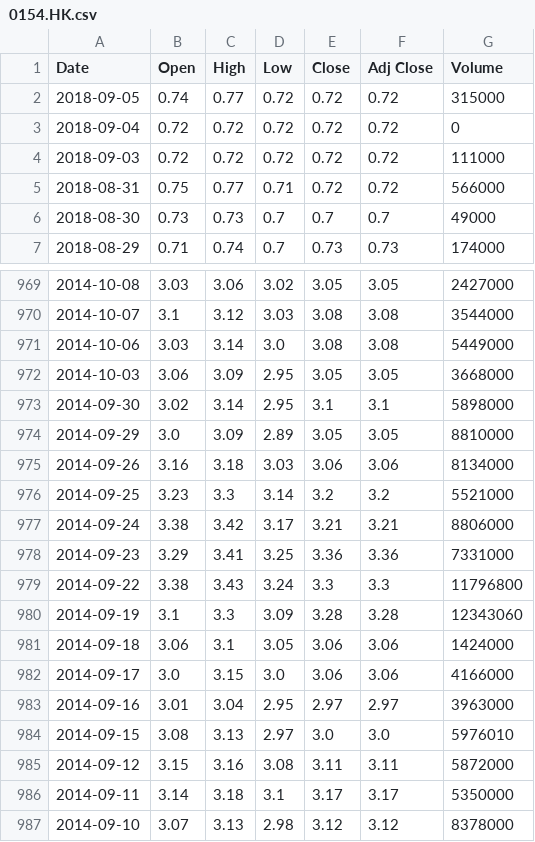
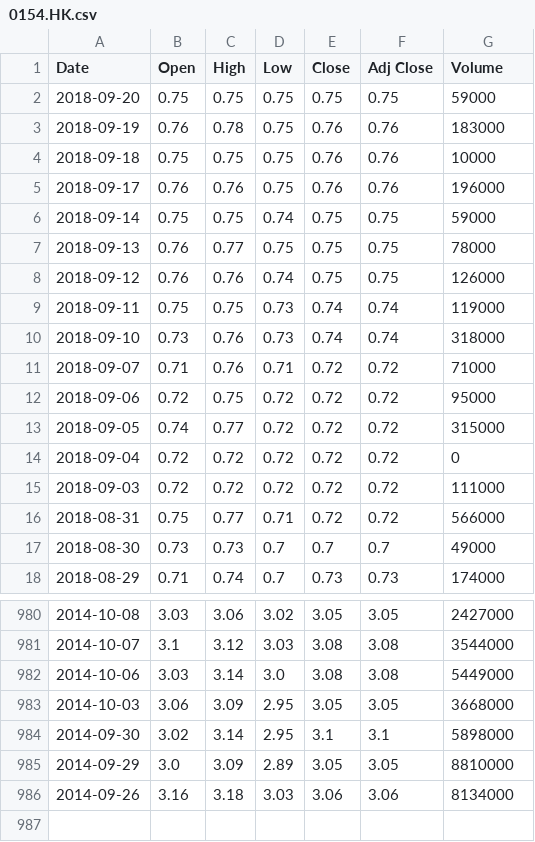
Before and after one commit to JaySiu/Investment-Information-Feed-System, a CSV file: data/stocks/0154.HK.csv, drawn as a sheet; only a part is shown, gaps mark what is left out.

```diff
--- a/data/stocks/0154.HK.csv
+++ b/data/stocks/0154.HK.csv
@@ -1,2 +1,13 @@
 Date,Open,High,Low,Close,Adj Close,Volume
+2018-09-20,0.75,0.75,0.75,0.75,0.75,59000
+2018-09-19,0.76,0.78,0.75,0.76,0.76,183000
+2018-09-18,0.75,0.75,0.75,0.76,0.76,10000
+2018-09-17,0.76,0.76,0.75,0.76,0.76,196000
+2018-09-14,0.75,0.75,0.74,0.75,0.75,59000
+2018-09-13,0.76,0.77,0.75,0.75,0.75,78000
+2018-09-12,0.76,0.76,0.74,0.75,0.75,126000
+2018-09-11,0.75,0.75,0.73,0.74,0.74,119000
+2018-09-10,0.73,0.76,0.73,0.74,0.74,318000
+2018-09-07,0.71,0.76,0.71,0.72,0.72,71000
+2018-09-06,0.72,0.75,0.72,0.72,0.72,95000
 2018-09-05,0.74,0.77,0.72,0.72,0.72,315000
@@ -975,13 +986 @@
 2014-09-26,3.16,3.18,3.03,3.06,3.06,8134000
-2014-09-25,3.23,3.3,3.14,3.2,3.2,5521000
-2014-09-24,3.38,3.42,3.17,3.21,3.21,8806000
-2014-09-23,3.29,3.41,3.25,3.36,3.36,7331000
-2014-09-22,3.38,3.43,3.24,3.3,3.3,11796800
-2014-09-19,3.1,3.3,3.09,3.28,3.28,12343060
-2014-09-18,3.06,3.1,3.05,3.06,3.06,1424000
-2014-09-17,3.0,3.15,3.0,3.06,3.06,4166000
-2014-09-16,3.01,3.04,2.95,2.97,2.97,3963000
-2014-09-15,3.08,3.13,2.97,3.0,3.0,5976010
-2014-09-12,3.15,3.16,3.08,3.11,3.11,5872000
-2014-09-11,3.14,3.18,3.1,3.17,3.17,5350000
-2014-09-10,3.07,3.13,2.98,3.12,3.12,8378000
```
Also changed, not shown: data/stocks/1212.HK.csv, data/stocks/1398.HK.csv, 7 other files.
